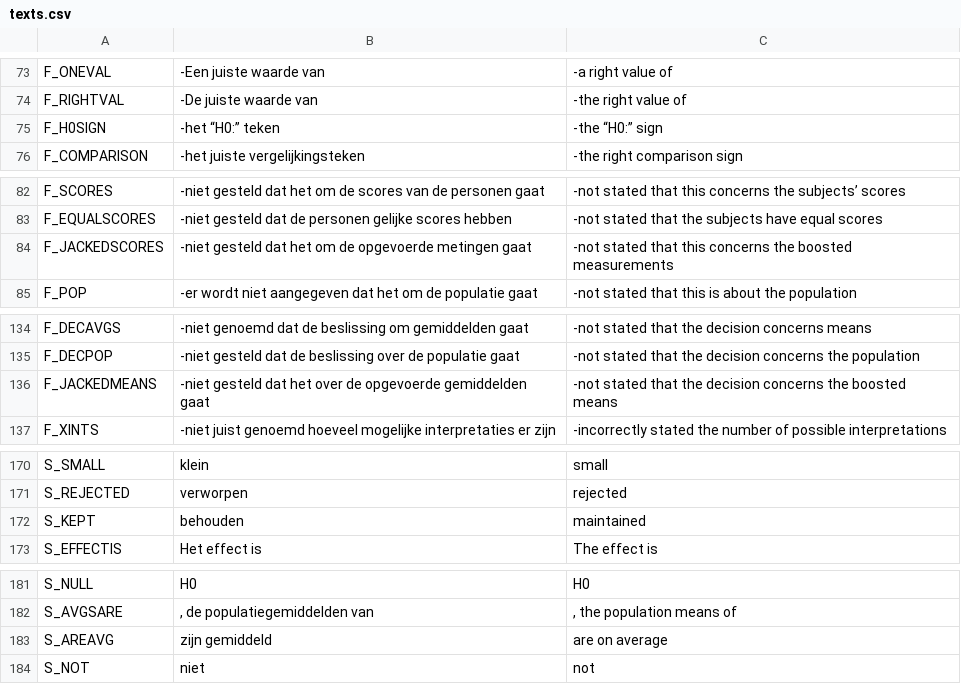
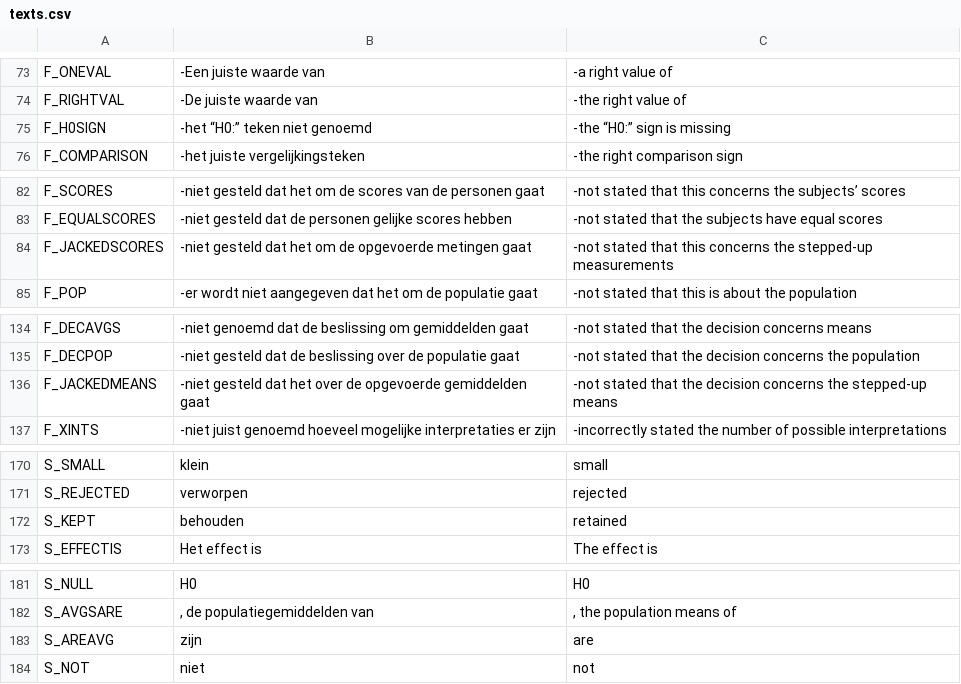
Before and after one commit to JulesEllis/ComeniusPrototype, a CSV file: ComeniusPrototype/app/code/texts.csv, drawn as a sheet; only a part is shown, gaps mark what is left out; the diff covers the shown part only.

```diff
--- a/ComeniusPrototype/app/code/texts.csv
+++ b/ComeniusPrototype/app/code/texts.csv
@@ -75,2 +75,2 @@ F_RIGHTVAL; -De juiste waarde van; -the right value of
-F_H0SIGN; -het “H0:” teken; -the “H0:” sign
+F_H0SIGN; -het “H0:” teken niet genoemd; -the “H0:” sign is missing
 F_COMPARISON; -het juiste vergelijkingsteken; -the right comparison sign
@@ -83,3 +83,3 @@ F_SCORES; -niet gesteld dat het om de scores van de personen gaat; -not stated t
 F_EQUALSCORES; -niet gesteld dat de personen gelijke scores hebben; -not stated that the subjects have equal scores
-F_JACKEDSCORES; -niet gesteld dat het om de opgevoerde metingen gaat; -not stated that this concerns the boosted measurements
+F_JACKEDSCORES; -niet gesteld dat het om de opgevoerde metingen gaat; -not stated that this concerns the stepped-up measurements
 F_POP; -er wordt niet aangegeven dat het om de populatie gaat; -not stated that this is about the population
@@ -136,2 +136,2 @@ F_DECPOP; -niet gesteld dat de beslissing over de populatie gaat; -not stated th
-F_JACKEDMEANS; -niet gesteld dat het over de opgevoerde gemiddelden gaat; -not stated that the decision concerns the boosted means
+F_JACKEDMEANS; -niet gesteld dat het over de opgevoerde gemiddelden gaat; -not stated that the decision concerns the stepped-up means
 F_XINTS; -niet juist genoemd hoeveel mogelijke interpretaties er zijn; -incorrectly stated the number of possible interpretations
@@ -171,3 +171,3 @@ S_SMALL;klein;small
 S_REJECTED;verworpen;rejected
-S_KEPT;behouden;maintained
+S_KEPT;behouden;retained
 S_EFFECTIS;Het effect is ;The effect is
@@ -182,3 +182,3 @@ S_NULL;H0;H0
 S_AVGSARE;, de populatiegemiddelden van ;, the population means of
-S_AREAVG; zijn gemiddeld ; are on average
+S_AREAVG; zijn ; are
 S_NOT;niet ;not
```
Also changed, not shown: 46 added rows and 17 edited cells elsewhere in this file, 4 other files.
